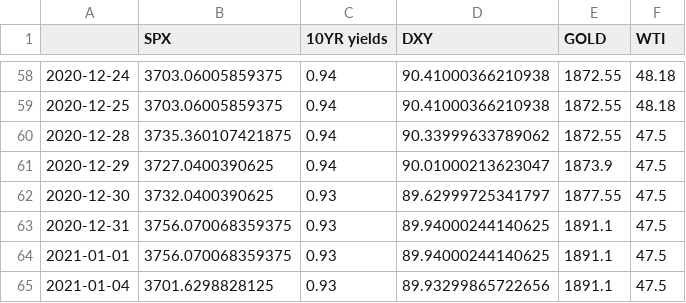
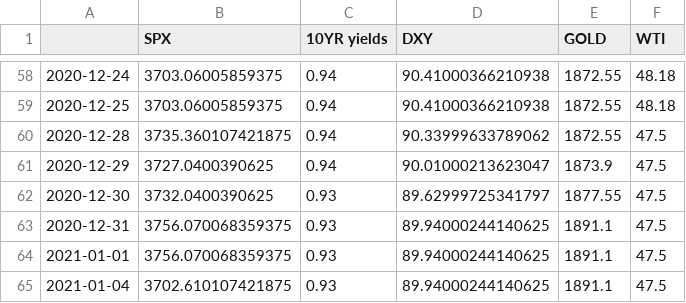
Before and after one commit to ianyu93/aasystem-app, a CSV file: prediction/table2.csv, drawn as a sheet; only a part is shown, gaps mark what is left out.

```diff
--- a/prediction/table2.csv
+++ b/prediction/table2.csv
@@ -64,2 +64,2 @@
 2021-01-01,3756.070068359375,0.93,89.94000244140625,1891.1,47.5
-2021-01-04,3701.6298828125,0.93,89.93299865722656,1891.1,47.5
+2021-01-04,3702.610107421875,0.93,89.94000244140625,1891.1,47.5
```
Also changed, not shown: 1 other file.
